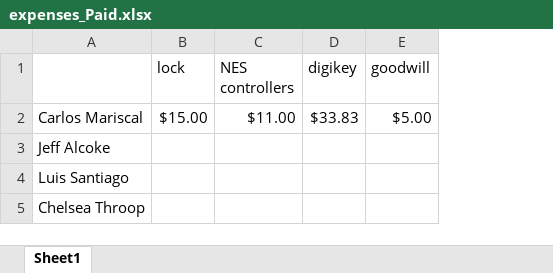
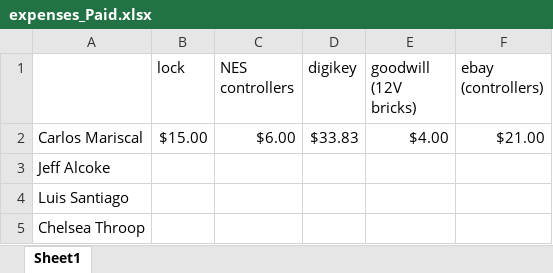
Before and after one commit to keyaee/practicum, an Excel workbook: expenses_Paid.xlsx, sheet Sheet1, drawn as a sheet; values as stored, in another font and other column widths than the file's, no borders; removed rows and columns are numbered as before the commit, all else as after; the diff names each change by its address in the sheet, - before the commit and + after, or states it on an @@ line.

Commit message:
uptades
added invoice for eBay

```diff
--- a/expenses_Paid.xlsx (sheet Sheet1)
+++ b/expenses_Paid.xlsx (sheet Sheet1)
-column E (goodwill), row 2: $5.00
+column E (goodwill (12V bricks)), row 2: $4.00
+column F (ebay (controllers)), row 2: $21.00
-C2 (NES controllers): $11.00
+C2 (NES controllers): $6.00
```
